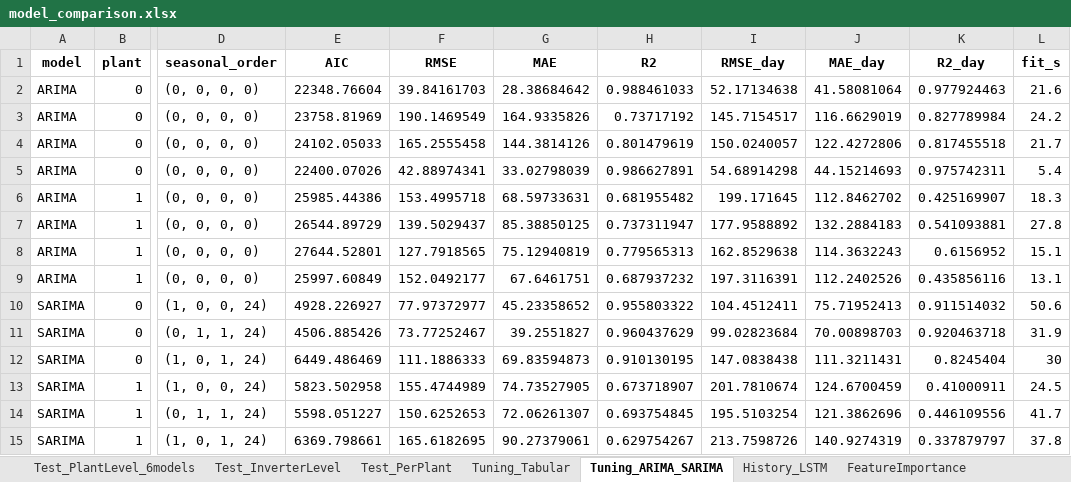
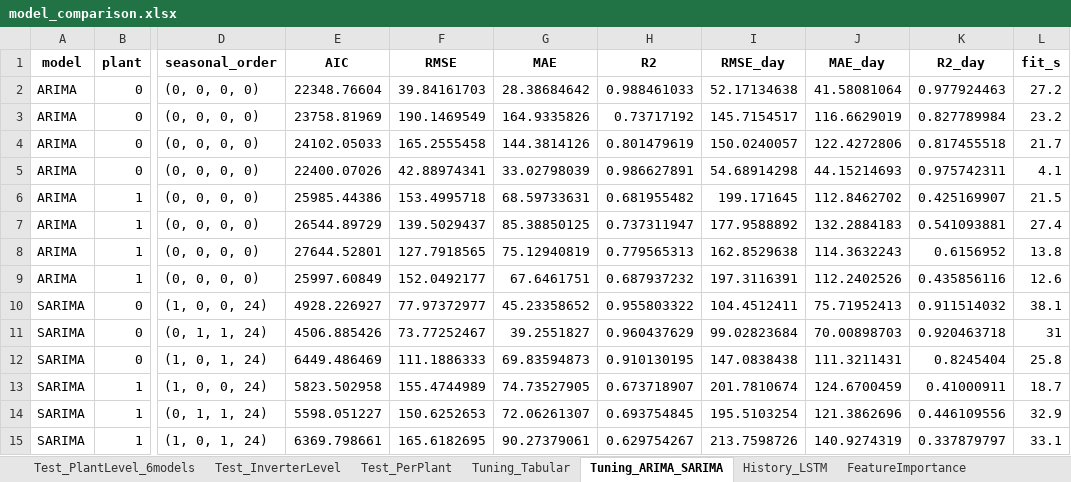
Before and after one commit to huynguyen312207-gif/Solar-Power-with-group-11, an Excel workbook: model_training-20261019T083032Z-1-001/model_training/model_comparison.xlsx, sheet Tuning_ARIMA_SARIMA, drawn as a sheet; only a part is shown, gaps mark what is left out; values as stored, in another font and other column widths than the file's, no borders; the diff names each change by its address in the sheet, - before the commit and + after, or states it on an @@ line.

```diff
--- a/model_training-20261019T083032Z-1-001/model_training/model_comparison.xlsx (sheet Tuning_ARIMA_SARIMA)
+++ b/model_training-20261019T083032Z-1-001/model_training/model_comparison.xlsx (sheet Tuning_ARIMA_SARIMA)
-L2 (fit_s): 21.6
+L2 (fit_s): 27.2
-L3 (fit_s): 24.2
+L3 (fit_s): 23.2
-L5 (fit_s): 5.4
+L5 (fit_s): 4.1
-L6 (fit_s): 18.3
+L6 (fit_s): 21.5
-L7 (fit_s): 27.8
+L7 (fit_s): 27.4
-L8 (fit_s): 15.1
+L8 (fit_s): 13.8
-L9 (fit_s): 13.1
+L9 (fit_s): 12.6
-L10 (fit_s): 50.6
+L10 (fit_s): 38.1
-L11 (fit_s): 31.9
+L11 (fit_s): 31
-L12 (fit_s): 30
+L12 (fit_s): 25.8
-L13 (fit_s): 24.5
+L13 (fit_s): 18.7
-L14 (fit_s): 41.7
+L14 (fit_s): 32.9
-L15 (fit_s): 37.8
+L15 (fit_s): 33.1
```
Also changed, not shown: sheet Tuning_Tabular, sheet Test_PerPlant, sheet FeatureImportance, sheet Test_PlantLevel_6models, sheet Test_InverterLevel, 2 other files.
